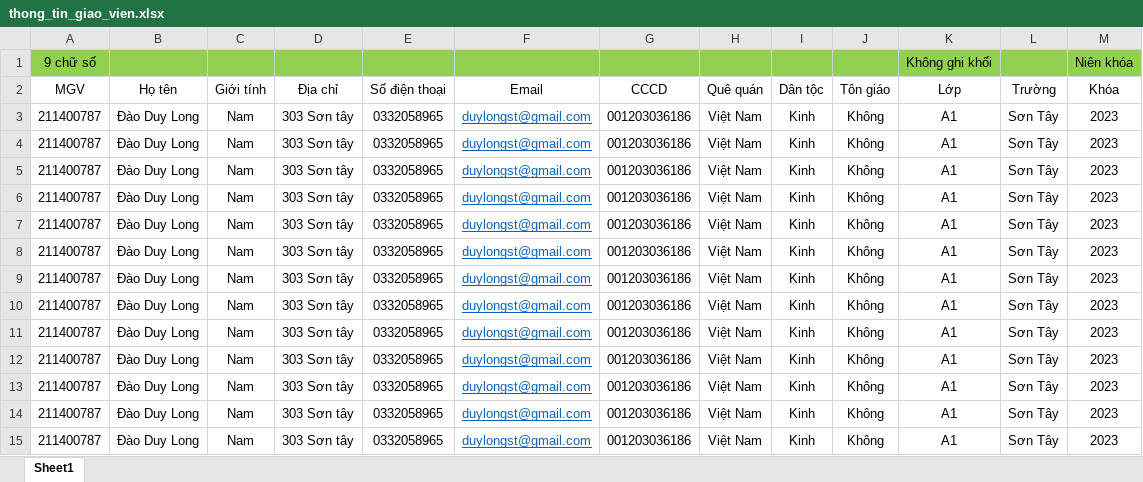
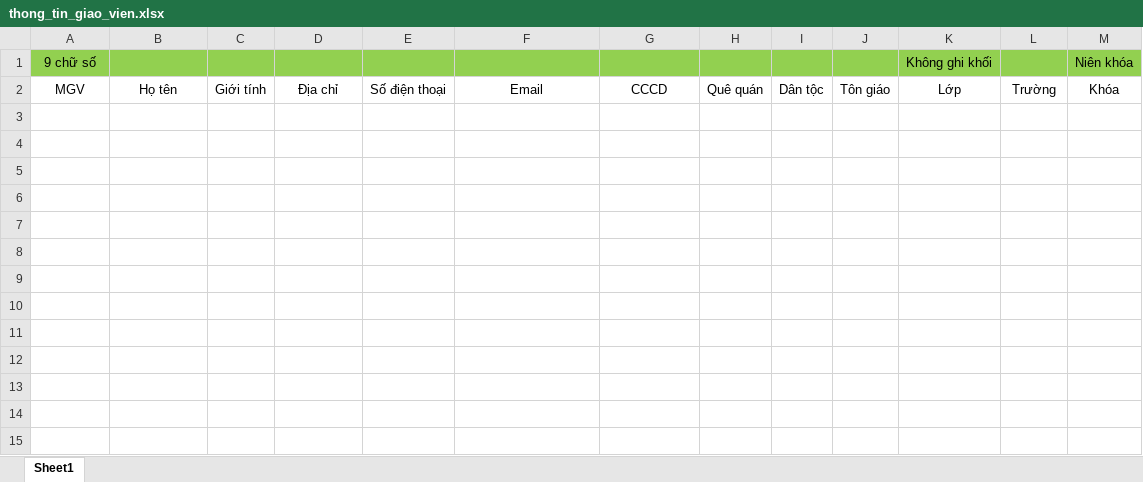
Before and after one commit to duylonghn/quanlyhocsinh, an Excel workbook: templates/thong_tin_giao_vien.xlsx, sheet Sheet1, drawn as a sheet; values as stored, in another font and other column widths than the file's, no borders; the diff names each change by its address in the sheet, - before the commit and + after, or states it on an @@ line.

```diff
--- a/templates/thong_tin_giao_vien.xlsx (sheet Sheet1)
+++ b/templates/thong_tin_giao_vien.xlsx (sheet Sheet1)
-row 3: 211400787 | Đào Duy Long | Nam | 303 Sơn tây | 0332058965 | duylongst@gmail.com | 001203036186 | Việt Nam | Kinh | Không | A1 | Sơn Tây | 2023
-row 4: 211400787 | Đào Duy Long | Nam | 303 Sơn tây | 0332058965 | duylongst@gmail.com | 001203036186 | Việt Nam | Kinh | Không | A1 | Sơn Tây | 2023
-row 5: 211400787 | Đào Duy Long | Nam | 303 Sơn tây | 0332058965 | duylongst@gmail.com | 001203036186 | Việt Nam | Kinh | Không | A1 | Sơn Tây | 2023
-row 6: 211400787 | Đào Duy Long | Nam | 303 Sơn tây | 0332058965 | duylongst@gmail.com | 001203036186 | Việt Nam | Kinh | Không | A1 | Sơn Tây | 2023
-row 7: 211400787 | Đào Duy Long | Nam | 303 Sơn tây | 0332058965 | duylongst@gmail.com | 001203036186 | Việt Nam | Kinh | Không | A1 | Sơn Tây | 2023
-row 8: 211400787 | Đào Duy Long | Nam | 303 Sơn tây | 0332058965 | duylongst@gmail.com | 001203036186 | Việt Nam | Kinh | Không | A1 | Sơn Tây | 2023
-row 9: 211400787 | Đào Duy Long | Nam | 303 Sơn tây | 0332058965 | duylongst@gmail.com | 001203036186 | Việt Nam | Kinh | Không | A1 | Sơn Tây | 2023
-row 10: 211400787 | Đào Duy Long | Nam | 303 Sơn tây | 0332058965 | duylongst@gmail.com | 001203036186 | Việt Nam | Kinh | Không | A1 | Sơn Tây | 2023
-row 11: 211400787 | Đào Duy Long | Nam | 303 Sơn tây | 0332058965 | duylongst@gmail.com | 001203036186 | Việt Nam | Kinh | Không | A1 | Sơn Tây | 2023
-row 12: 211400787 | Đào Duy Long | Nam | 303 Sơn tây | 0332058965 | duylongst@gmail.com | 001203036186 | Việt Nam | Kinh | Không | A1 | Sơn Tây | 2023
-row 13: 211400787 | Đào Duy Long | Nam | 303 Sơn tây | 0332058965 | duylongst@gmail.com | 001203036186 | Việt Nam | Kinh | Không | A1 | Sơn Tây | 2023
-row 14: 211400787 | Đào Duy Long | Nam | 303 Sơn tây | 0332058965 | duylongst@gmail.com | 001203036186 | Việt Nam | Kinh | Không | A1 | Sơn Tây | 2023
-row 15: 211400787 | Đào Duy Long | Nam | 303 Sơn tây | 0332058965 | duylongst@gmail.com | 001203036186 | Việt Nam | Kinh | Không | A1 | Sơn Tây | 2023
```
Also changed, not shown: templates/ket_qua_kiem_tra.xlsx, templates/thong_tin_hoc_sinh.xlsx, 29 other files.
